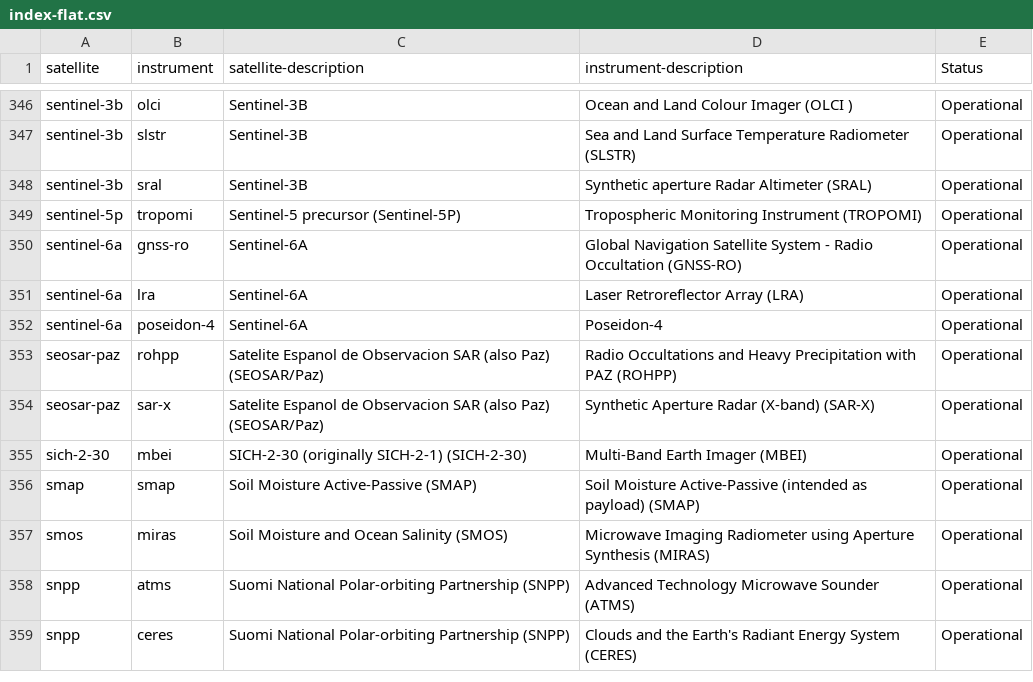
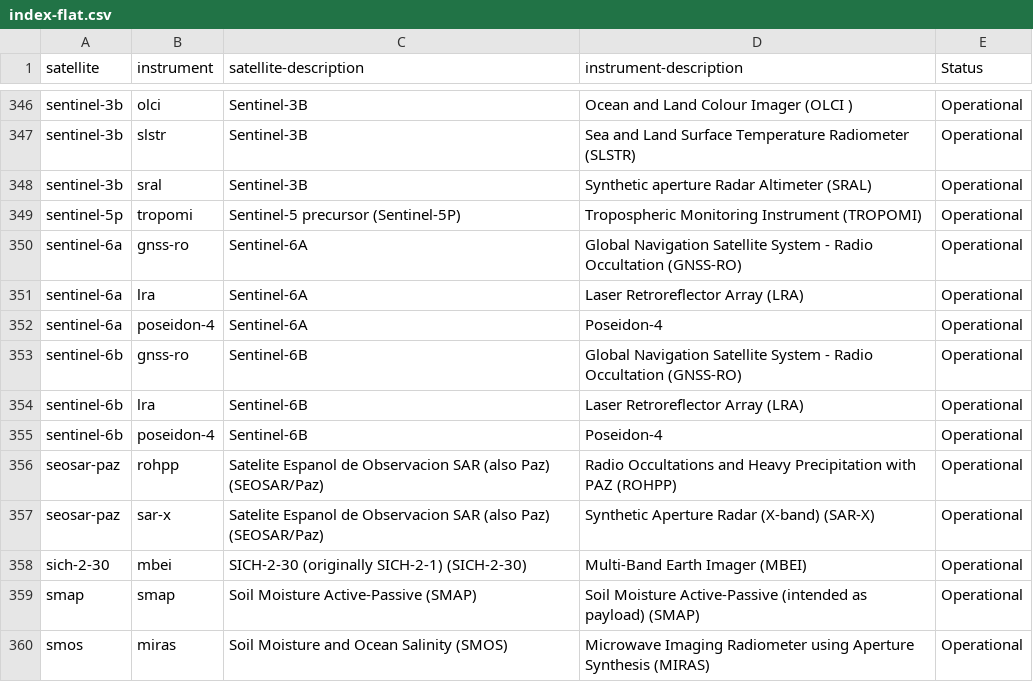
Before and after one commit to wmo-im/wis2-topic-hierarchy, a CSV file: topic-hierarchy/earth-system-discipline/weather/space-based-observations/index-flat.csv, drawn as a sheet; only a part is shown, gaps mark what is left out; the shorter side is filled out with more unchanged rows; the diff names each change by its address in the sheet, - before the commit and + after, or states it on an @@ line.

Commit message:
258

```diff
--- a/topic-hierarchy/earth-system-discipline/weather/space-based-observations/index-flat.csv
+++ b/topic-hierarchy/earth-system-discipline/weather/space-based-observations/index-flat.csv
+row 353: sentinel-6b | gnss-ro | Sentinel-6B | Global Navigation Satellite System - Radio Occultation (GNSS-RO) | Operational
+row 354: sentinel-6b | lra | Sentinel-6B | Laser Retroreflector Array (LRA) | Operational
+row 355: sentinel-6b | poseidon-4 | Sentinel-6B | Poseidon-4 | Operational
```
